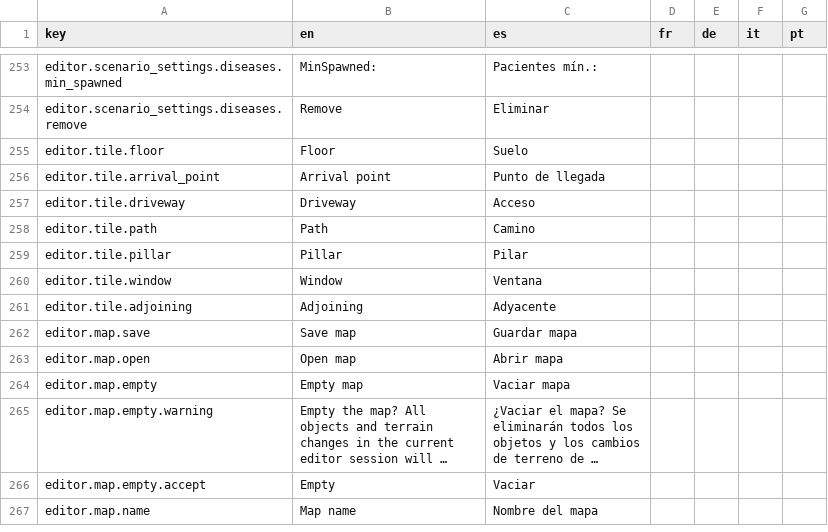
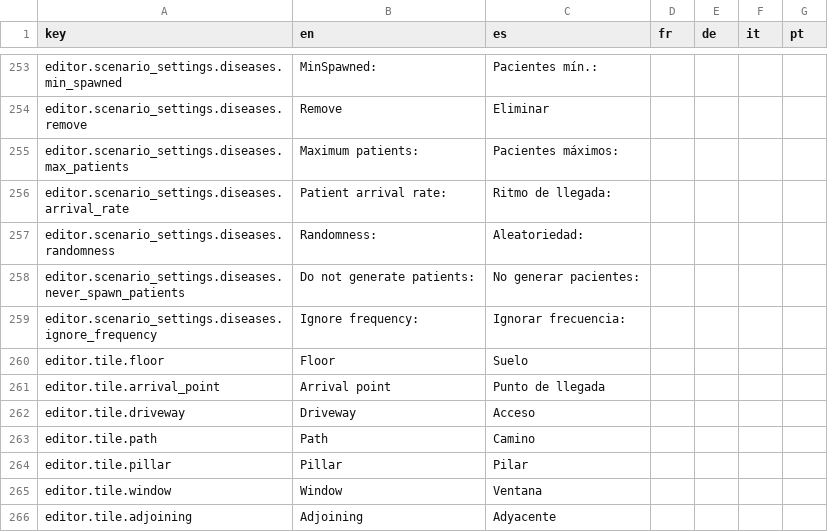
Before and after one commit to Xuxotron/UnderPressure, a CSV file: translations.csv, drawn as a sheet; only a part is shown, gaps mark what is left out; the shorter side is filled out with more unchanged rows; long unchanged cells end in …; the diff names each change by its address in the sheet, - before the commit and + after, or states it on an @@ line.

```diff
--- a/translations.csv
+++ b/translations.csv
+row 255: editor.scenario_settings.diseases.max_patients | Maximum patients: | Pacientes máximos:
+row 256: editor.scenario_settings.diseases.arrival_rate | Patient arrival rate: | Ritmo de llegada:
+row 257: editor.scenario_settings.diseases.randomness | Randomness: | Aleatoriedad:
+row 258: editor.scenario_settings.diseases.never_spawn_patients | Do not generate patients: | No generar pacientes:
+row 259: editor.scenario_settings.diseases.ignore_frequency | Ignore frequency: | Ignorar frecuencia:
```
Also changed, not shown: translations_extra.csv, 1 other file.
